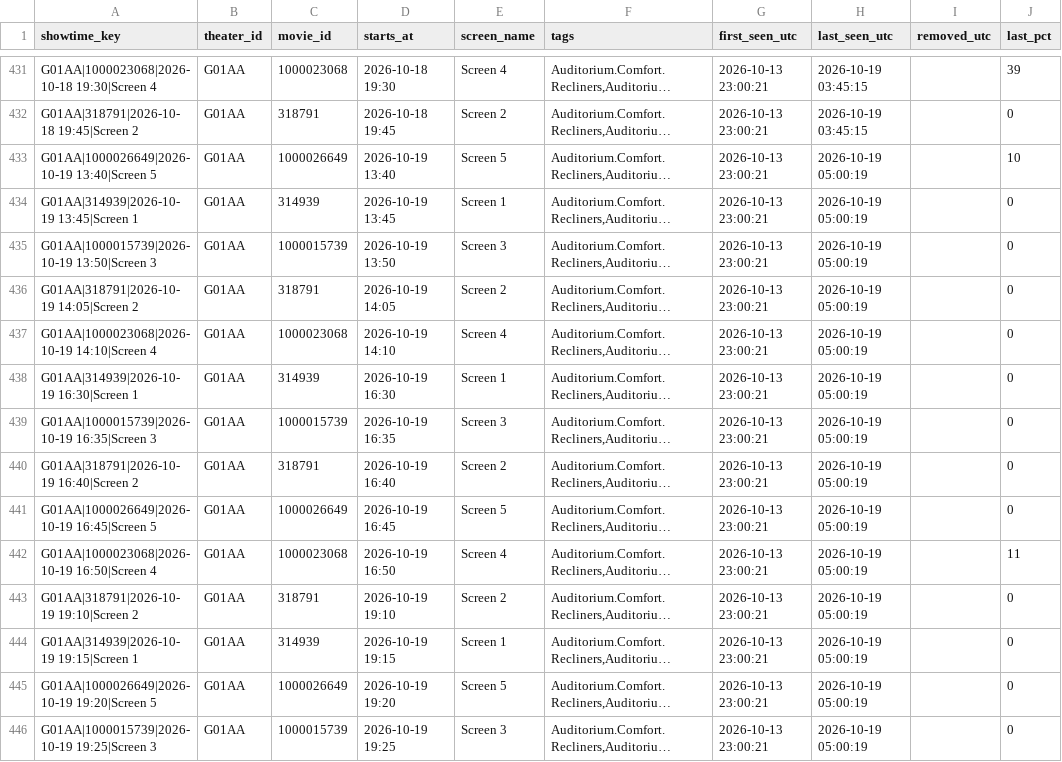
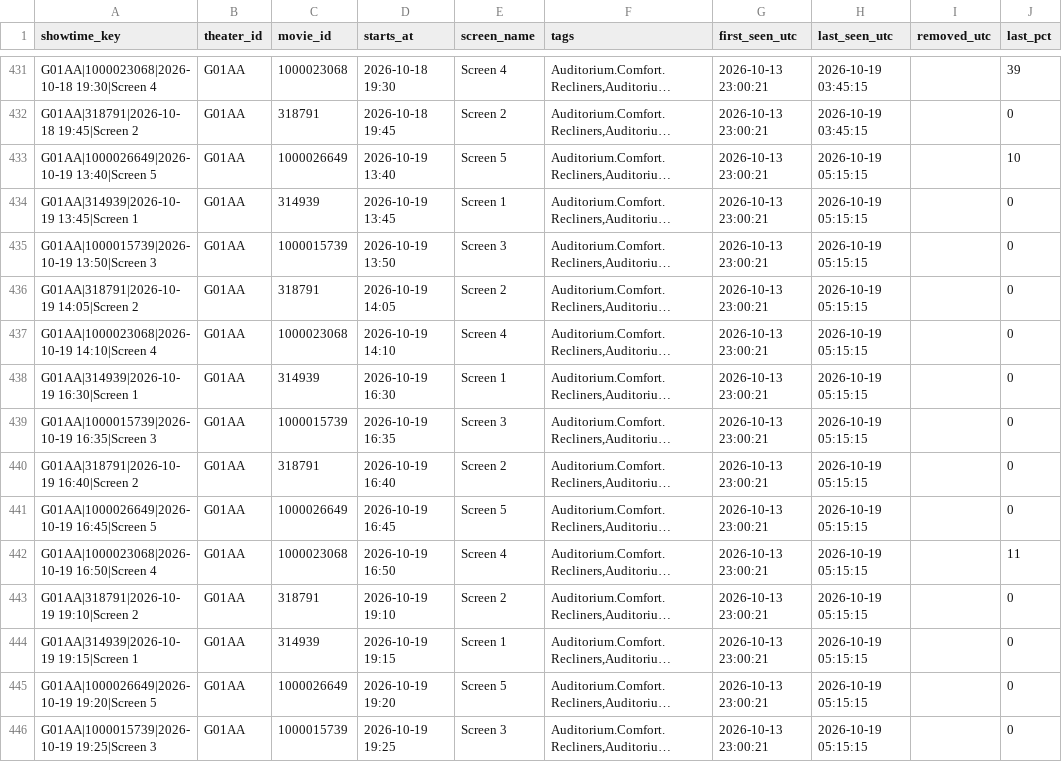
Before and after one commit to Kovar1/closter-showtimes, a CSV file: data/showtimes.csv, drawn as a sheet; only a part is shown, gaps mark what is left out; long unchanged cells end in …; the diff covers the shown part only; the diff names each change by its address in the sheet, - before the commit and + after, or states it on an @@ line.

```diff
--- a/data/showtimes.csv
+++ b/data/showtimes.csv
-H433:H446 (last_seen_utc): 2026-10-19 05:00:19
+H433:H446 (last_seen_utc): 2026-10-19 05:15:15
```
Also changed, not shown: 63 edited cells elsewhere in this file, data/polls/2026-10.csv, 1 other file.
